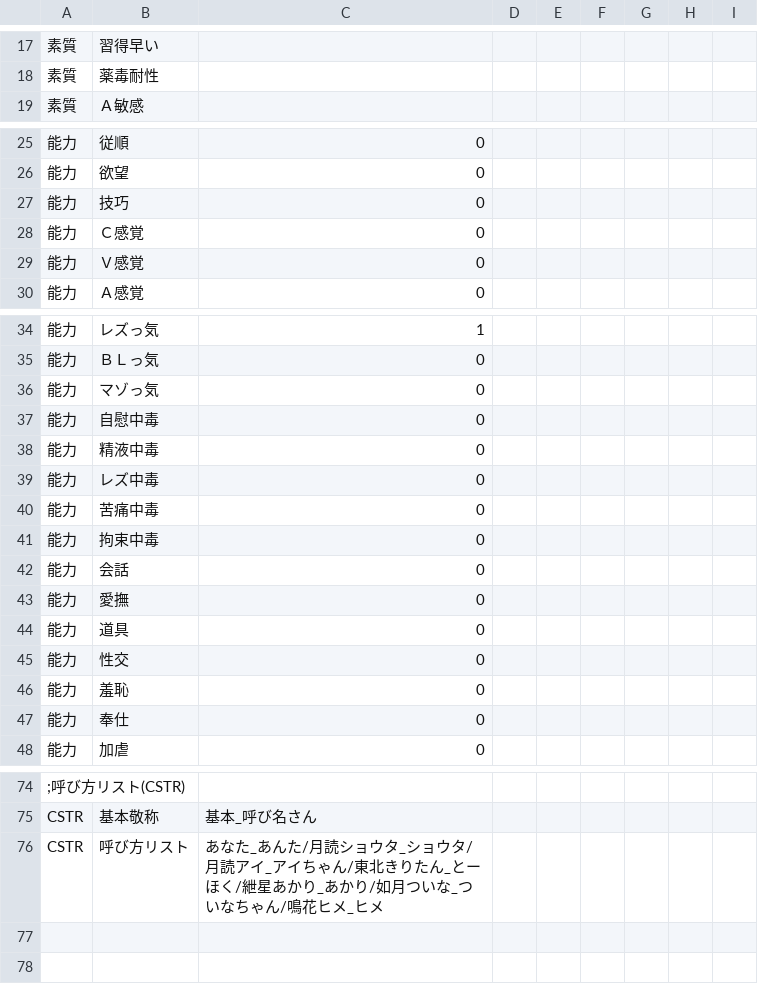
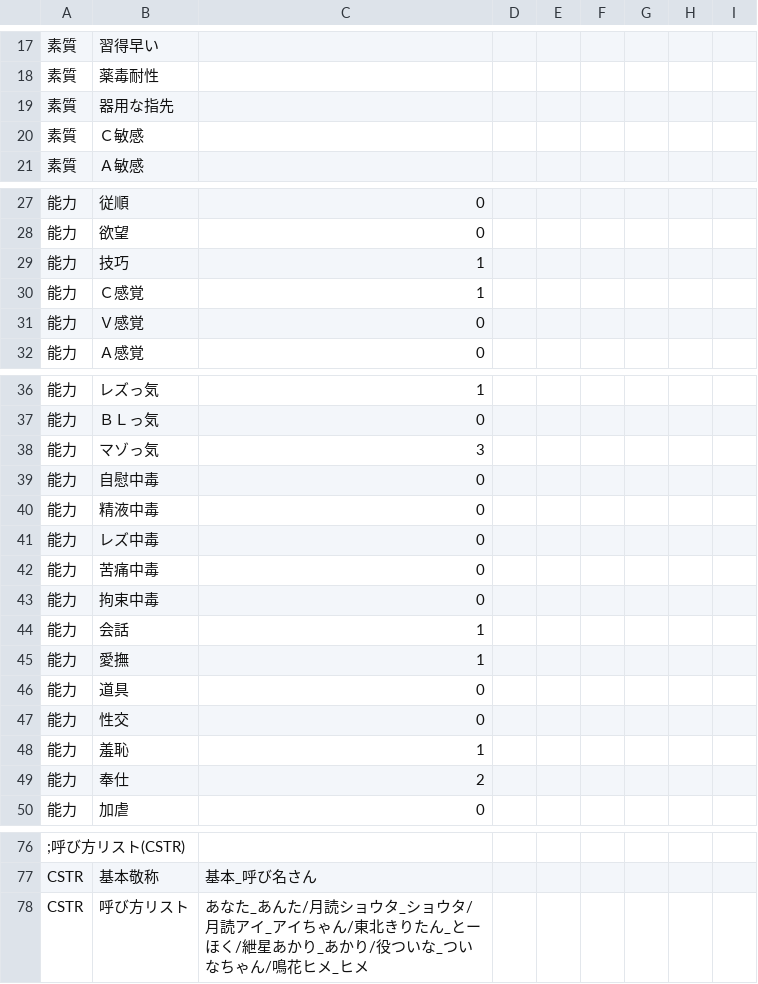
Before and after one commit to average34/eraVoiceroidReverse, a CSV file: CSV/CHARA/Chara23_ミコト.csv, drawn as a sheet; only a part is shown, gaps mark what is left out; addresses are those after the commit; the diff names each change by its address in the sheet, - before the commit and + after, or states it on an @@ line.

```diff
--- a/CSV/CHARA/Chara23_ミコト.csv
+++ b/CSV/CHARA/Chara23_ミコト.csv
+row 19: 素質 | 器用な指先
+row 20: 素質 | Ｃ敏感
-C29:C30: 0
+C29:C30: 1
-C38: 0
+C38: 3
-C44:C45: 0
+C44:C45: 1
-C48: 0
+C48: 1
-C49: 0
+C49: 2
-C78: …あかり/如月ついな_…
+C78: …あかり/役ついな_…
```
Also changed, not shown: CSV/CHARA/Chara10_きりたん.csv, CSV/CHARA/Chara11_ささら.csv, 19 other files.
